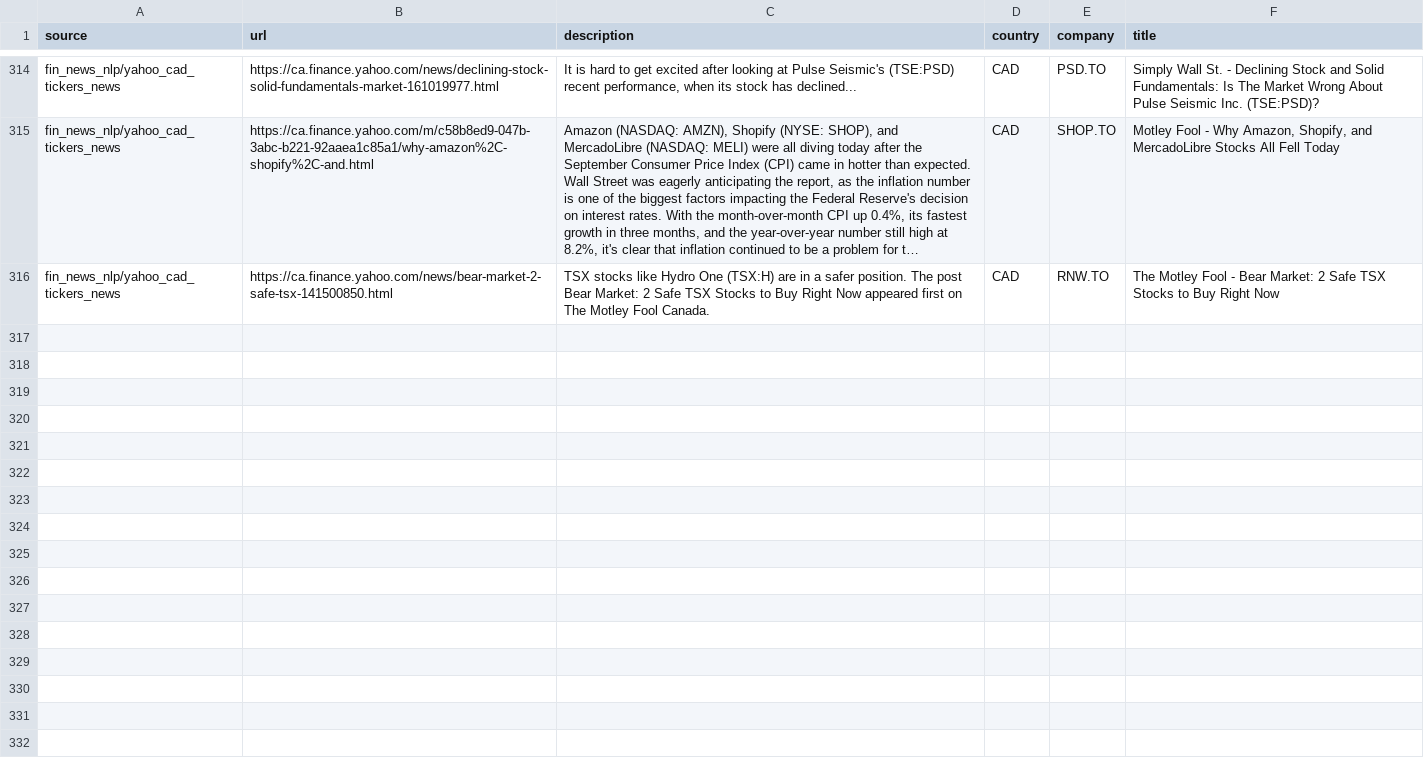
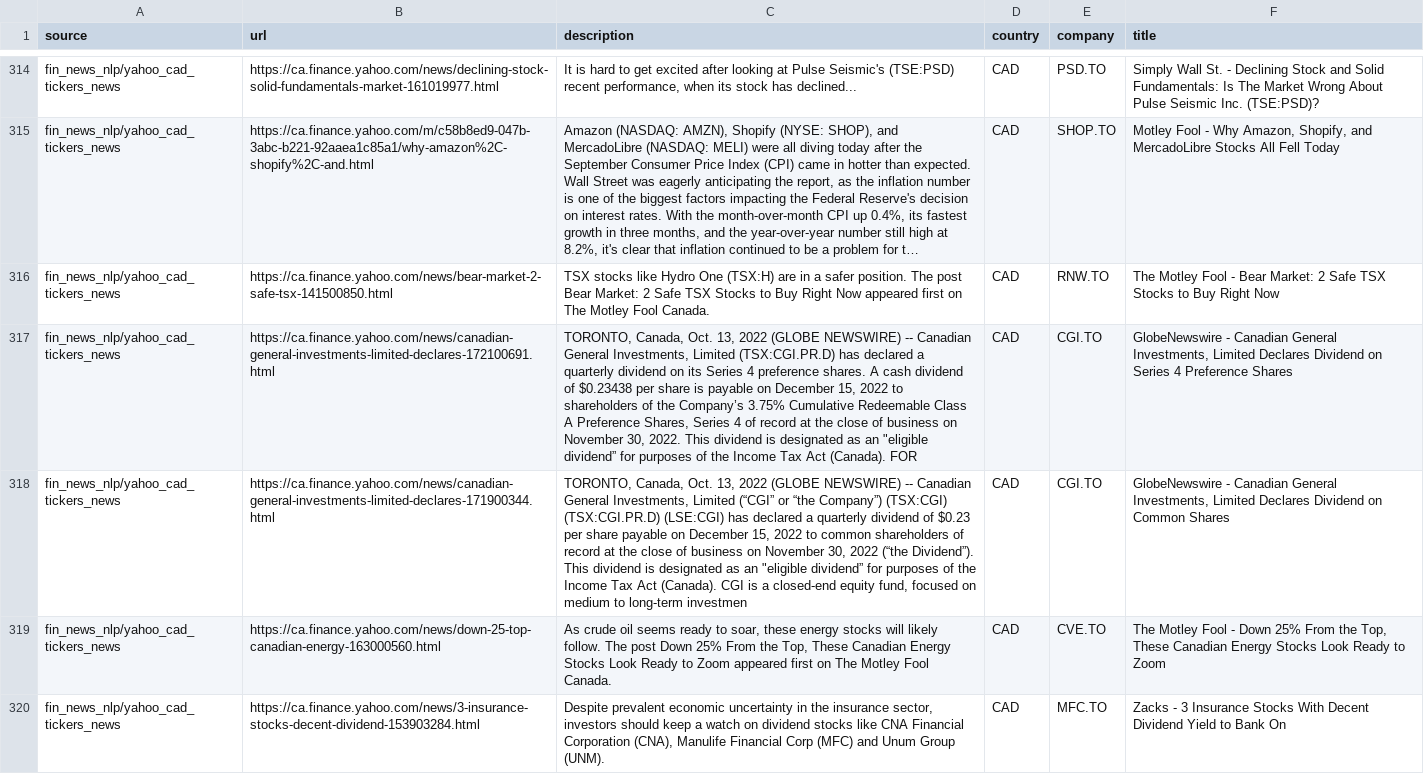
Before and after one commit to dli-invest/reccomendation-engine, a CSV file: ref/training/2022-10-13.csv, drawn as a sheet; only a part is shown, gaps mark what is left out; long unchanged cells end in …; the diff covers the shown part only; the diff names each change by its address in the sheet, - before the commit and + after, or states it on an @@ line.

```diff
--- a/ref/training/2022-10-13.csv
+++ b/ref/training/2022-10-13.csv
+row 317: fin_news_nlp/yahoo_cad_tickers_news | https://ca.finance.yahoo.com/news/canadian-general-investments-limited-declares-172100691.html | TORONTO, Canada, Oct. 13, 2022 (GLOBE NEWSWIRE) -- Canadian General Investments, Limited (TSX:CGI.PR.D) has declared a quarterly dividend on its Series 4 preference shares. A cash dividend of $0.23438 per share is payable on December 15, 2022 to shareholders of the Company’s 3.75% Cumulative Redeemable Class A Preference Shares, Series 4 of record at the close of business on November 30, 2022. This dividend is designated as an "eligible dividend” for purposes of the Income Tax Act (Canada). FOR | CAD | CGI.TO | GlobeNewswire - Canadian General Investments, Limited Declares Dividend on Series 4 Preference Shares
+row 318: fin_news_nlp/yahoo_cad_tickers_news | https://ca.finance.yahoo.com/news/canadian-general-investments-limited-declares-171900344.html | TORONTO, Canada, Oct. 13, 2022 (GLOBE NEWSWIRE) -- Canadian General Investments, Limited (“CGI” or “the Company”) (TSX:CGI) (TSX:CGI.PR.D) (LSE:CGI) has declared a quarterly dividend of $0.23 per share payable on December 15, 2022 to common shareholders of record at the close of business on November 30, 2022 (“the Dividend”). This dividend is designated as an "eligible dividend” for purposes of the Income Tax Act (Canada). CGI is a closed-end equity fund, focused on medium to long-term investmen | CAD | CGI.TO | GlobeNewswire - Canadian General Investments, Limited Declares Dividend on Common Shares
+row 319: fin_news_nlp/yahoo_cad_tickers_news | https://ca.finance.yahoo.com/news/down-25-top-canadian-energy-163000560.html | As crude oil seems ready to soar, these energy stocks will likely follow. The post Down 25% From the Top, These Canadian Energy Stocks Look Ready to Zoom appeared first on The Motley Fool Canada. | CAD | CVE.TO | The Motley Fool - Down 25% From the Top, These Canadian Energy Stocks Look Ready to Zoom
+row 320: fin_news_nlp/yahoo_cad_tickers_news | https://ca.finance.yahoo.com/news/3-insurance-stocks-decent-dividend-153903284.html | Despite prevalent economic uncertainty in the insurance sector, investors should keep a watch on dividend stocks like CNA Financial Corporation (CNA), Manulife Financial Corp (MFC) and Unum Group (UNM). | CAD | MFC.TO | Zacks - 3 Insurance Stocks With Decent Dividend Yield to Bank On
```
Also changed, not shown: 4 added rows elsewhere in this file, 1 other file.
